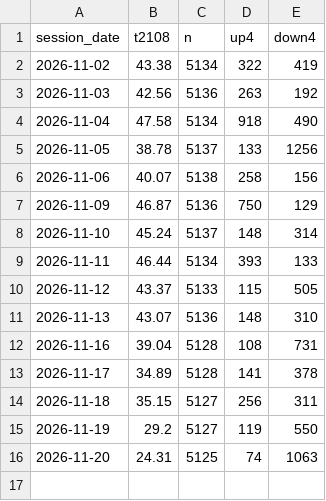
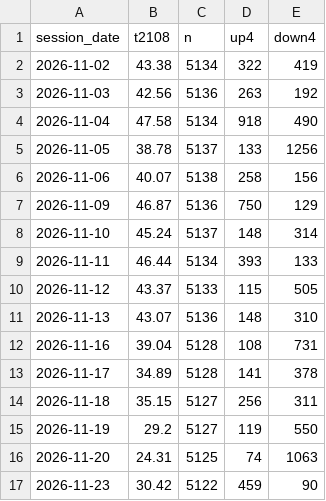
Before and after one commit to TheMrTBO/market-monitor, a CSV file: tv_breadth_daily/2026/2026-11.csv, drawn as a sheet; the diff names each change by its address in the sheet, - before the commit and + after, or states it on an @@ line.

```diff
--- a/tv_breadth_daily/2026/2026-11.csv
+++ b/tv_breadth_daily/2026/2026-11.csv
+row 17: 2026-11-23 | 30.42 | 5122 | 459 | 90
```
Also changed, not shown: breadth_own_daily/2026/2026-11.csv, postmarket_next/2026/2026-11.csv, 1 other file.
